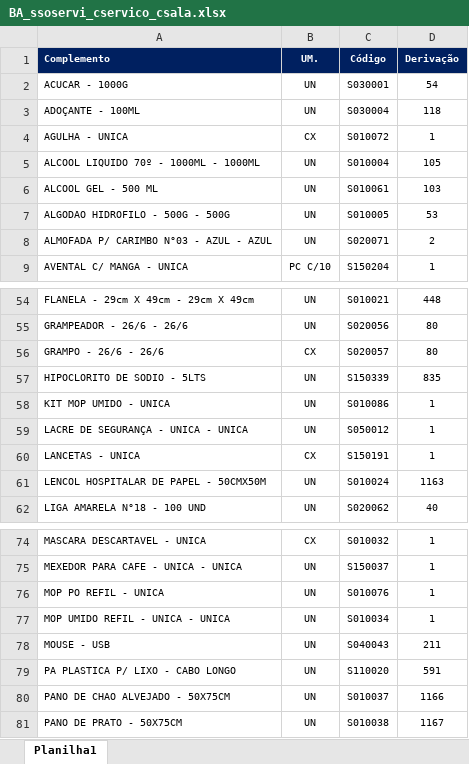
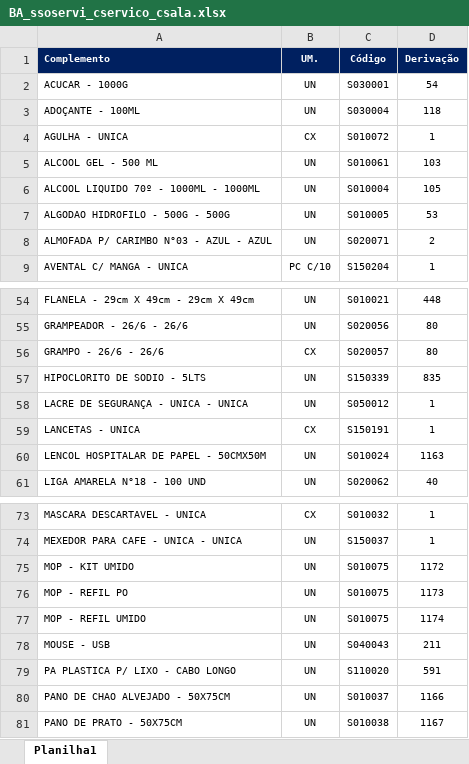
Before and after one commit to suprimentosdg/portal-suprimentos, an Excel workbook: pages/BA_ssoservi_cservico_csala.xlsx, sheet Planilha1, drawn as a sheet; only a part is shown, gaps mark what is left out; values as stored, in another font and other column widths than the file's, no borders; conditional formats not drawn; removed rows and columns are numbered as before the commit, all else as after; the diff names each change by its address in the sheet, - before the commit and + after, or states it on an @@ line.

```diff
--- a/pages/BA_ssoservi_cservico_csala.xlsx (sheet Planilha1)
+++ b/pages/BA_ssoservi_cservico_csala.xlsx (sheet Planilha1)
@@ row 6 moved to row 5: ALCOOL GEL - 500 ML @@
-row 58: KIT MOP UMIDO - UNICA | UN | S010086 | 1
-row 76: MOP PO REFIL - UNICA | UN | S010076 | 1
-row 77: MOP UMIDO REFIL - UNICA - UNICA | UN | S010034 | 1
+row 75: MOP - KIT UMIDO | UN | S010075 | 1172
+row 76: MOP - REFIL PO | UN | S010075 | 1173
+row 77: MOP - REFIL UMIDO | UN | S010075 | 1174
```
Also changed, not shown: pages/BA_ssoservi_cservico_ssala.xlsx, pages/MA_ssoservi_cservico_csala.xlsx, 8 other files.
